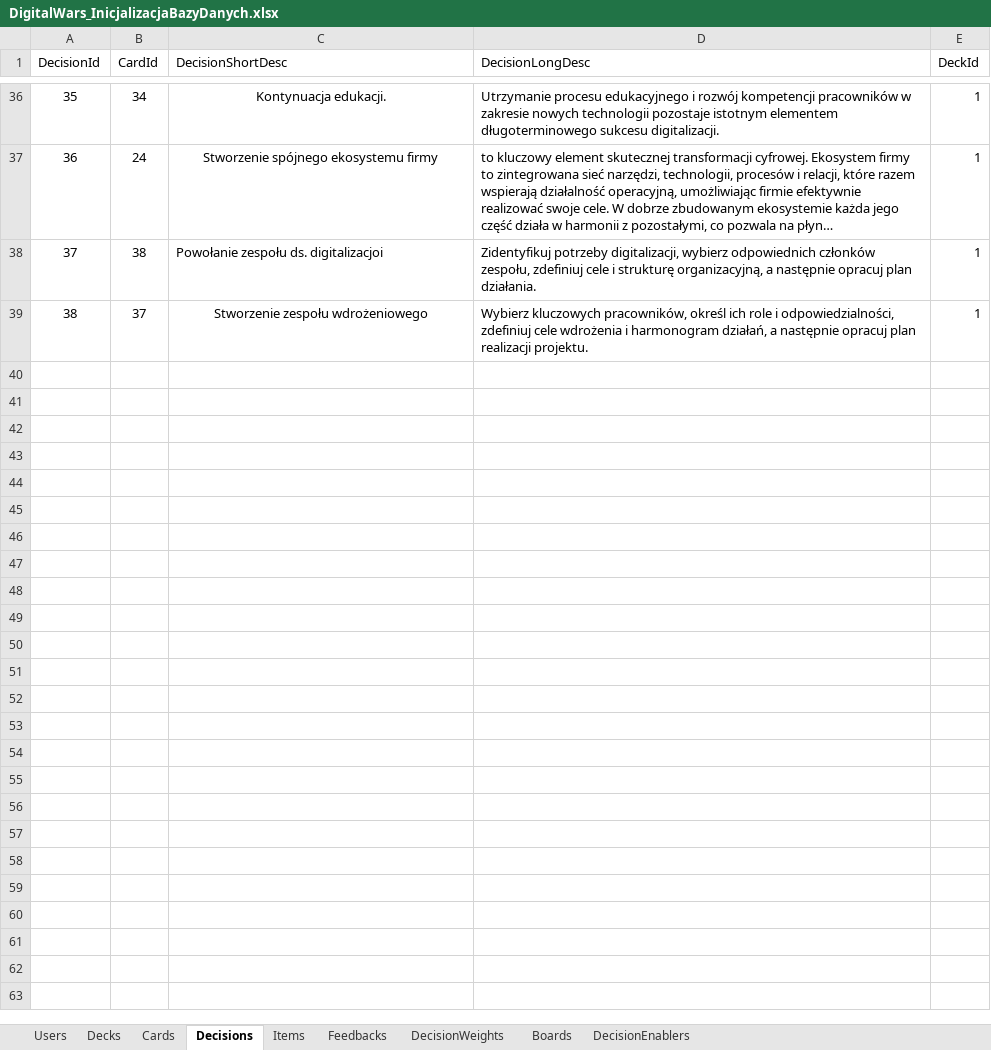
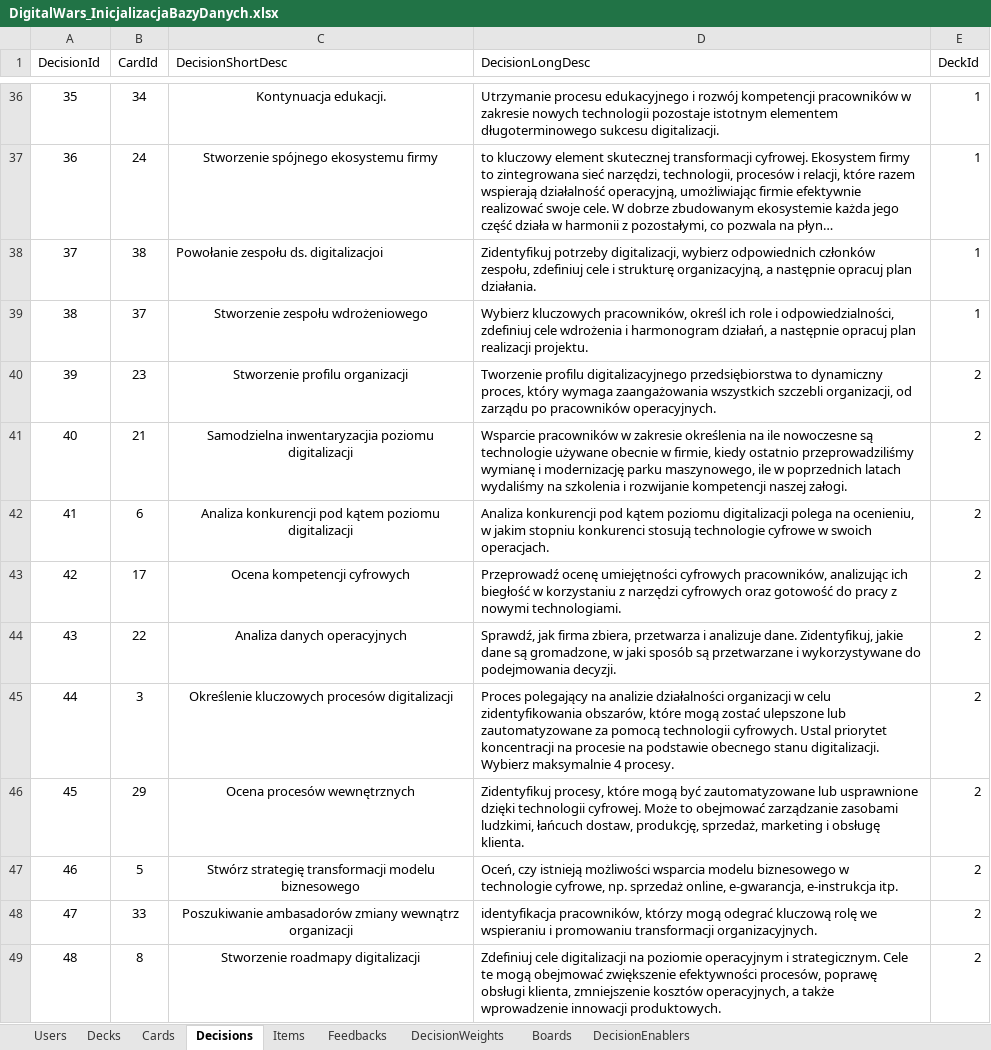
Before and after one commit to Kalimedess/ITM_ProjektZespo-owy, an Excel workbook: backend/Initializers/DigitalWars_InicjalizacjaBazyDanych.xlsx, sheet Decisions, drawn as a sheet; only a part is shown, gaps mark what is left out; long unchanged cells end in …; values as stored, in another font and other column widths than the file's, no borders; the diff covers the shown part only; the diff names each change by its address in the sheet, - before the commit and + after, or states it on an @@ line.

Commit message:
Dodałem obsługę przycisków na stronie głównej. Talie kart teraz tworzą się dla nowo utworzonego użytkownika. Poprawiłem błąd w PlayerController

```diff
--- a/backend/Initializers/DigitalWars_InicjalizacjaBazyDanych.xlsx (sheet Decisions)
+++ b/backend/Initializers/DigitalWars_InicjalizacjaBazyDanych.xlsx (sheet Decisions)
+row 40: 39 | 23 | Stworzenie profilu organizacji | Tworzenie profilu digitalizacyjnego przedsiębiorstwa to dynamiczny proces, który wymaga zaangażowania wszystkich szczebli organizacji, od zarządu po pracowników operacyjnych. | 2
+row 41: 40 | 21 | Samodzielna inwentaryzacjia poziomu digitalizacji | Wsparcie pracowników w zakresie określenia na ile nowoczesne są technologie używane obecnie w firmie, kiedy ostatnio przeprowadziliśmy wymianę i modernizację parku maszynowego, ile w poprzednich latach wydaliśmy na szkolenia i rozwijanie kompetencji naszej załogi. | 2
+row 42: 41 | 6 | Analiza konkurencji pod kątem poziomu digitalizacji | Analiza konkurencji pod kątem poziomu digitalizacji polega na ocenieniu, w jakim stopniu konkurenci stosują technologie cyfrowe w swoich operacjach. | 2
+row 43: 42 | 17 | Ocena kompetencji cyfrowych | Przeprowadź ocenę umiejętności cyfrowych pracowników, analizując ich biegłość w korzystaniu z narzędzi cyfrowych oraz gotowość do pracy z nowymi technologiami. | 2
+row 44: 43 | 22 | Analiza danych operacyjnych | Sprawdź, jak firma zbiera, przetwarza i analizuje dane. Zidentyfikuj, jakie dane są gromadzone, w jaki sposób są przetwarzane i wykorzystywane do podejmowania decyzji. | 2
+row 45: 44 | 3 | Określenie kluczowych procesów digitalizacji | Proces polegający na analizie działalności organizacji w celu zidentyfikowania obszarów, które mogą zostać ulepszone lub zautomatyzowane za pomocą technologii cyfrowych. Ustal priorytet koncentracji na procesie na podstawie obecnego stanu digitalizacji. Wybierz maksymalnie 4 procesy. | 2
+row 46: 45 | 29 | Ocena procesów wewnętrznych | Zidentyfikuj procesy, które mogą być zautomatyzowane lub usprawnione dzięki technologii cyfrowej. Może to obejmować zarządzanie zasobami ludzkimi, łańcuch dostaw, produkcję, sprzedaż, marketing i obsługę klienta. | 2
+row 47: 46 | 5 | Stwórz strategię transformacji modelu biznesowego | Oceń, czy istnieją możliwości wsparcia modelu biznesowego w technologie cyfrowe, np. sprzedaż online, e-gwarancja, e-instrukcja itp. | 2
+row 48: 47 | 33 | Poszukiwanie ambasadorów zmiany wewnątrz organizacji | identyfikacja pracowników, którzy mogą odegrać kluczową rolę we wspieraniu i promowaniu transformacji organizacyjnych. | 2
+row 49: 48 | 8 | Stworzenie roadmapy digitalizacji | Zdefiniuj cele digitalizacji na poziomie operacyjnym i strategicznym. Cele te mogą obejmować zwiększenie efektywności procesów, poprawę obsługi klienta, zmniejszenie kosztów operacyjnych, a także wprowadzenie innowacji produktowych. | 2
```
Also changed, not shown: 66 added rows elsewhere in this sheet, sheet Feedbacks, sheet Items, sheet Boards, sheet Cards, sheet Decks, backend/bin/Debug/net8.0/Initializers/DigitalWars_InicjalizacjaBazyDanych.xlsx, 24 other files.
